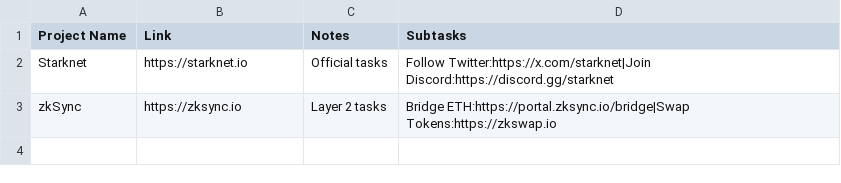
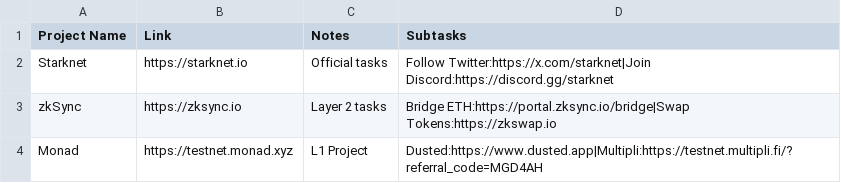
Before and after one commit to Trackko/trackko-airdrops, a CSV file: alpha_list.csv, drawn as a sheet.

Commit message:
Update alpha_list.csv

```diff
--- a/alpha_list.csv
+++ b/alpha_list.csv
@@ -3 +3,2 @@ Starknet,https://starknet.io,"Official tasks","Follow Twitter:https://x.com/star
 zkSync,https://zksync.io,"Layer 2 tasks","Bridge ETH:https://portal.zksync.io/bridge|Swap Tokens:https://zkswap.io"
+Monad,https://testnet.monad.xyz,"L1 Project","Dusted:https://www.dusted.app|Multipli:https://testnet.multipli.fi/?referral_code=MGD4AH"
```
